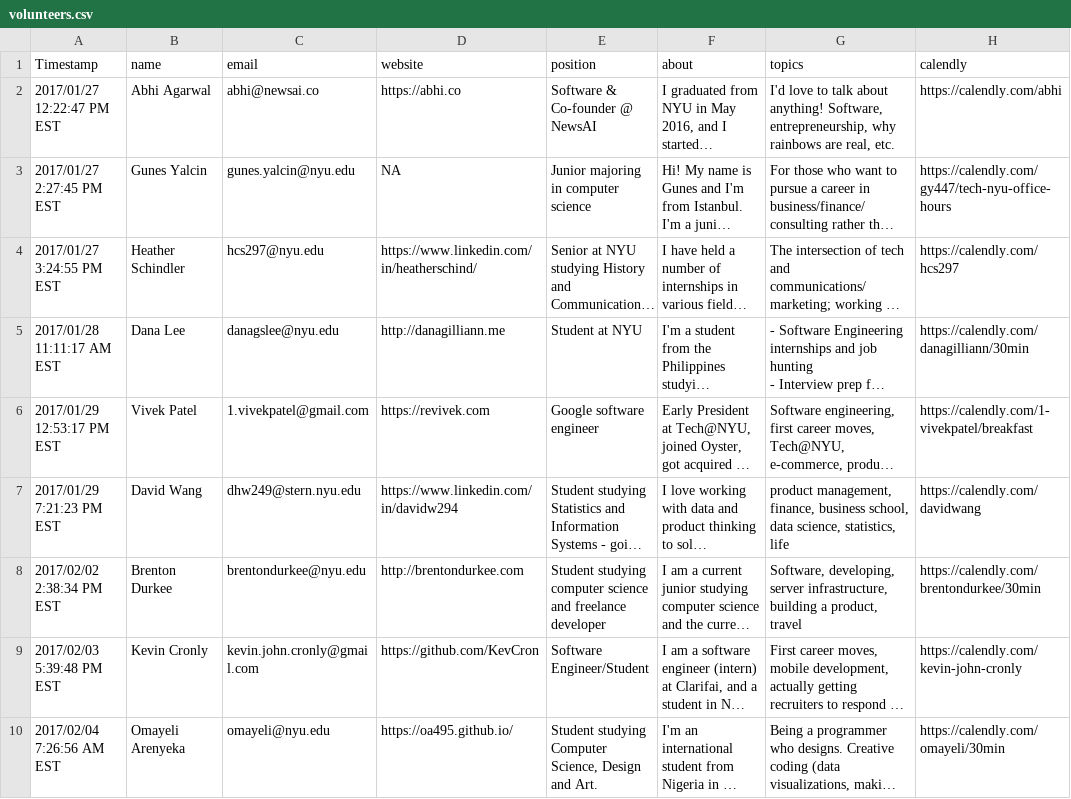
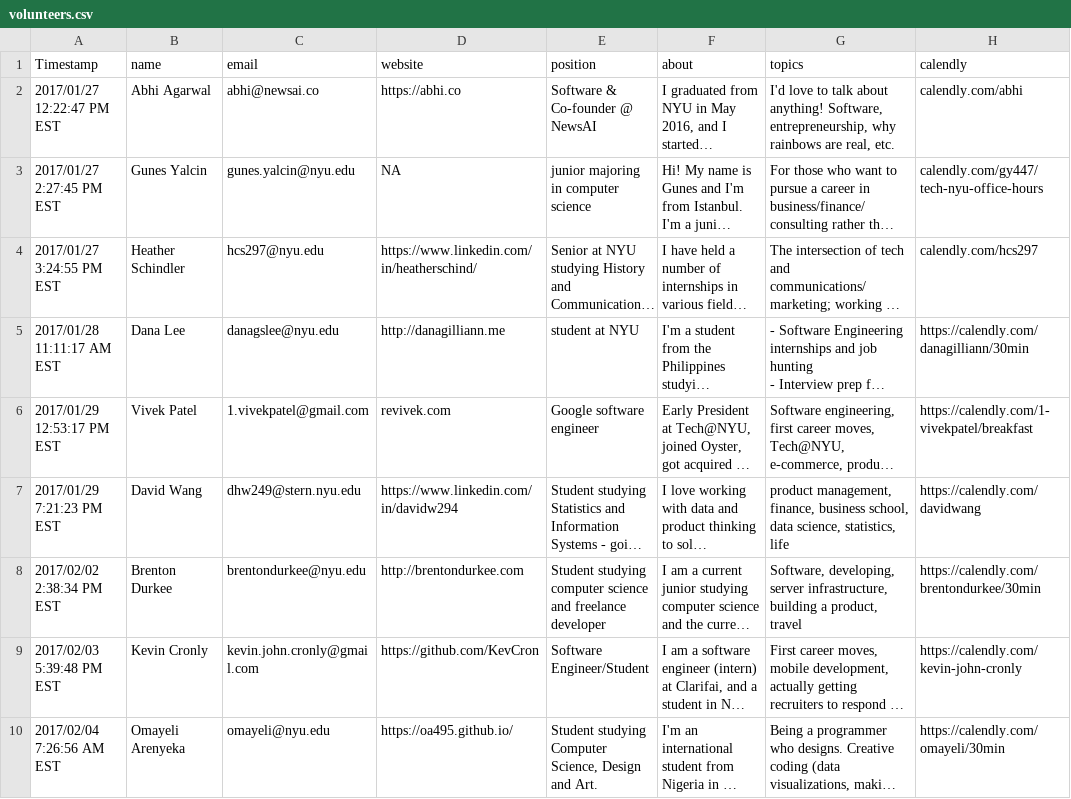
Before and after one commit to TechAtNYU/office-hours-site, a CSV file: _data/volunteers.csv, drawn as a sheet; only a part is shown; long unchanged cells end in …; the diff covers the shown part only; the diff names each change by its address in the sheet, - before the commit and + after, or states it on an @@ line.

Commit message:
updating volunteer file

```diff
--- a/_data/volunteers.csv
+++ b/_data/volunteers.csv
-H2 (calendly): https://calendly.com/abhi
+H2 (calendly): calendly.com/abhi
-E3 (position): Junior majoring in computer science
+E3 (position): junior majoring in computer science
-H3 (calendly): https://calendly.com/gy447/tech-nyu-office-hours
+H3 (calendly): calendly.com/gy447/tech-nyu-office-hours
-H4 (calendly): https://calendly.com/hcs297
+H4 (calendly): calendly.com/hcs297
-E5 (position): Student at NYU
+E5 (position): student at NYU
-D6 (website): https://revivek.com
+D6 (website): revivek.com
```
Also changed, not shown: 1 added row elsewhere in this file.
